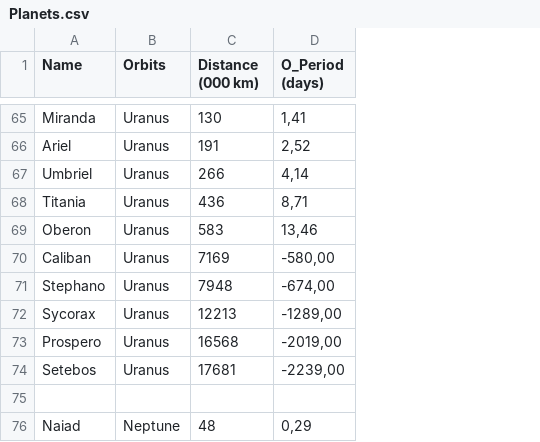
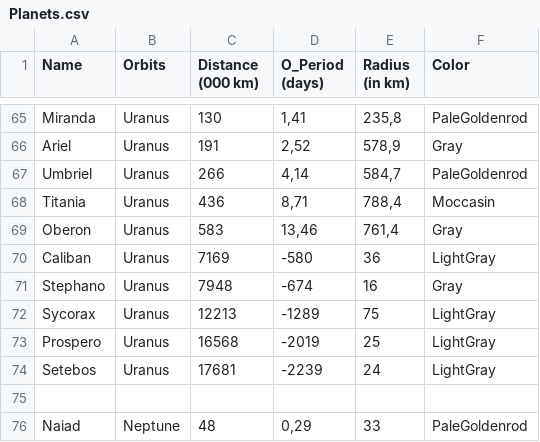
Before and after one commit to Tevuz/DAT154-project2, a CSV file: SpaceModel/Planets.csv, drawn as a sheet; only a part is shown, gaps mark what is left out; the diff covers the shown part only; the diff names each change by its address in the sheet, - before the commit and + after, or states it on an @@ line.

Commit message:
add radius and color to csv, entity and model

```diff
--- a/SpaceModel/Planets.csv
+++ b/SpaceModel/Planets.csv
+column E (Radius (in km)), rows 65-76: 235,8 | 578,9 | 584,7 | 788,4 | 761,4 | 36 | 16 | 75 | 25 | 24 |  | 33
+column F (Color), rows 65-76: PaleGoldenrod | Gray | PaleGoldenrod | Moccasin | Gray | LightGray | Gray | LightGray | LightGray | LightGray |  | PaleGoldenrod
-D70 (O_Period (days)): -580,00
+D70 (O_Period (days)): -580
-D71 (O_Period (days)): -674,00
+D71 (O_Period (days)): -674
-D72 (O_Period (days)): -1289,00
+D72 (O_Period (days)): -1289
-D73 (O_Period (days)): -2019,00
+D73 (O_Period (days)): -2019
-D74 (O_Period (days)): -2239,00
+D74 (O_Period (days)): -2239
```
Also changed, not shown: 12 edited cells elsewhere in this file, 2 other files.
